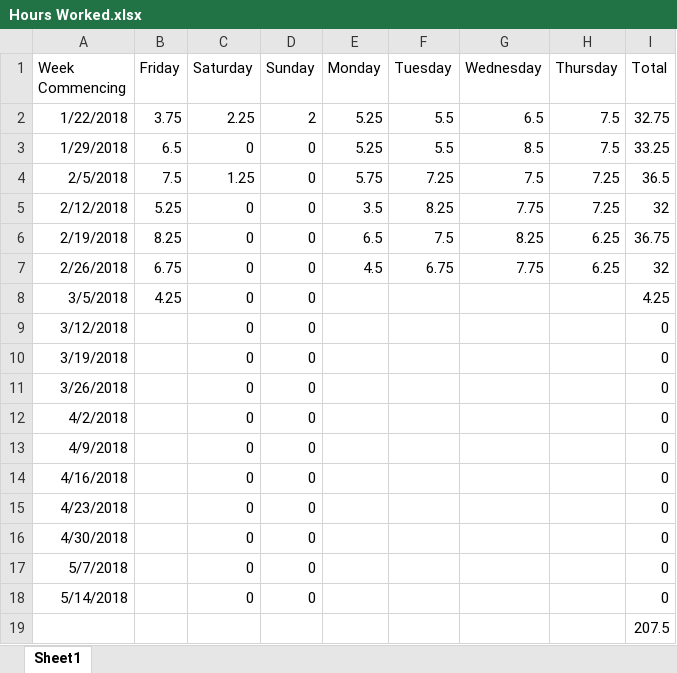
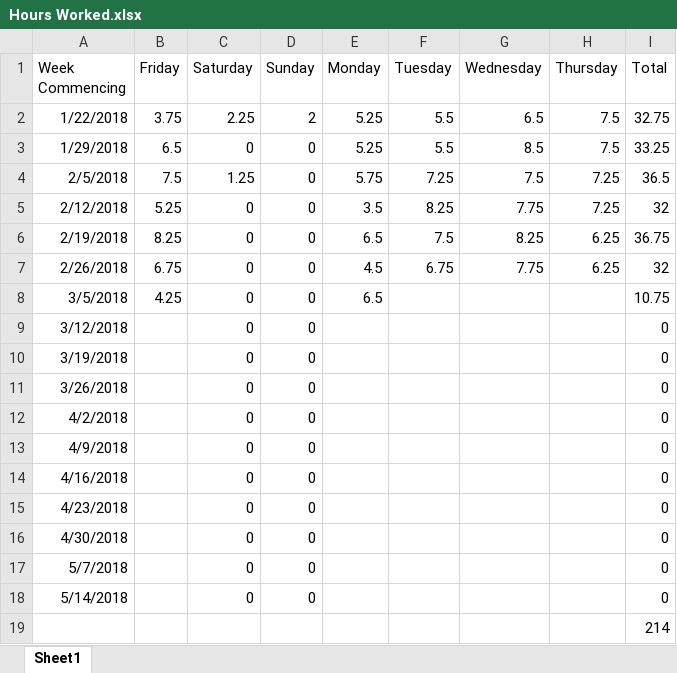
Before and after one commit to Arwedda/PRCO304, an Excel workbook: Hours Worked.xlsx, sheet Sheet1, drawn as a sheet; values as stored, in another font and other column widths than the file's, no borders; the diff names each change by its address in the sheet, - before the commit and + after, or states it on an @@ line.

```diff
--- a/Hours Worked.xlsx (sheet Sheet1)
+++ b/Hours Worked.xlsx (sheet Sheet1)
-E8 (Monday): (empty)
+E8 (Monday): 6.5
-I8 (Total): 4.25
+I8 (Total): 10.75
-I19 (Total): 207.5
+I19 (Total): 214
```
Also changed, not shown: 7 other files.
